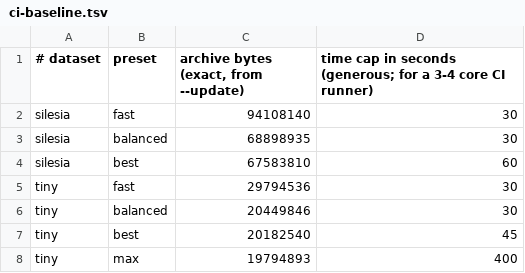
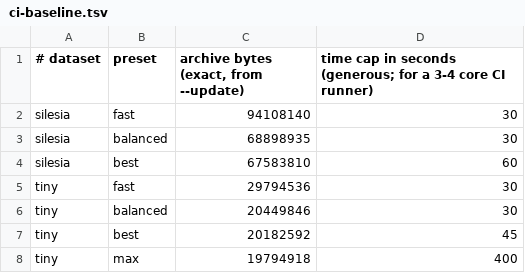
Before and after one commit to NewYorkImperialist/zip-compressor, a TSV file: scripts/ci-baseline.tsv, drawn as a sheet.

Commit message:
Best: try FILTERED only where level 9 lands in a 35-75% ratio band
FILTERED pays off on numeric-table-like data (CSV, logs) and almost
nowhere else. Gating it on level 9's ratio keeps nearly all the gain and
drops most of the cost (M1, Best preset):

  tiny (20,000 small files)  20,182,540 -> 20,182,592 bytes (99.97% of the gain kept)
  source, 1 thread           1.05 s -> 0.73 s (0.69 s without FILTERED), +0.04% size

```diff
--- a/scripts/ci-baseline.tsv
+++ b/scripts/ci-baseline.tsv
@@ -6,3 +6,3 @@ tiny	fast	29794536	30
 tiny	balanced	20449846	30
-tiny	best	20182540	45
-tiny	max	19794893	400
+tiny	best	20182592	45
+tiny	max	19794918	400
```
Also changed, not shown: 3 other files.
